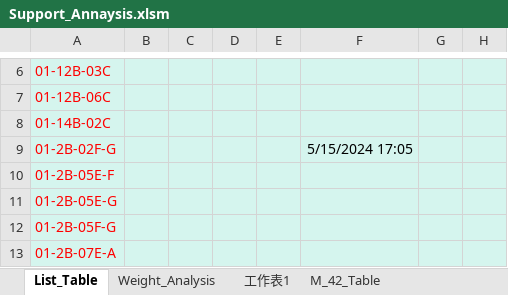
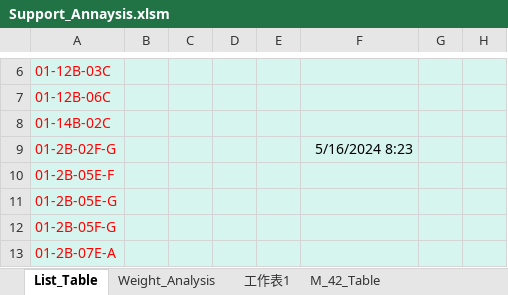
Before and after one commit to AustinHongLee/for_iec_support, an Excel workbook: Support_Annaysis.xlsm, sheet List_Table, drawn as a sheet; only a part is shown, gaps mark what is left out; values as stored, in another font and other column widths than the file's, no borders; charts and pictures and table styles not drawn; the diff names each change by its address in the sheet, - before the commit and + after, or states it on an @@ line.

```diff
--- a/Support_Annaysis.xlsm (sheet List_Table)
+++ b/Support_Annaysis.xlsm (sheet List_Table)
-F9: 5/15/2024 17:05
+F9: 5/16/2024 8:23
```
Also changed, not shown: sheet 工作表1, sheet Weight_Analysis, 4 other files.
